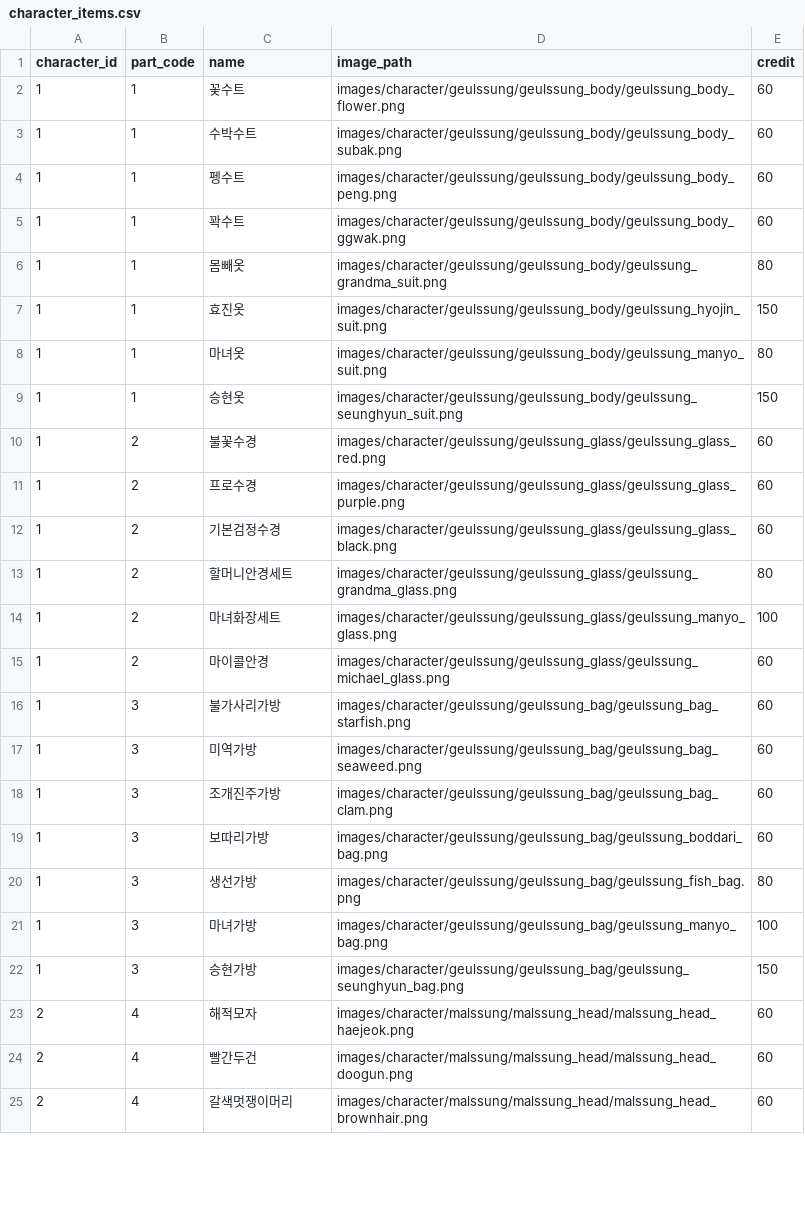
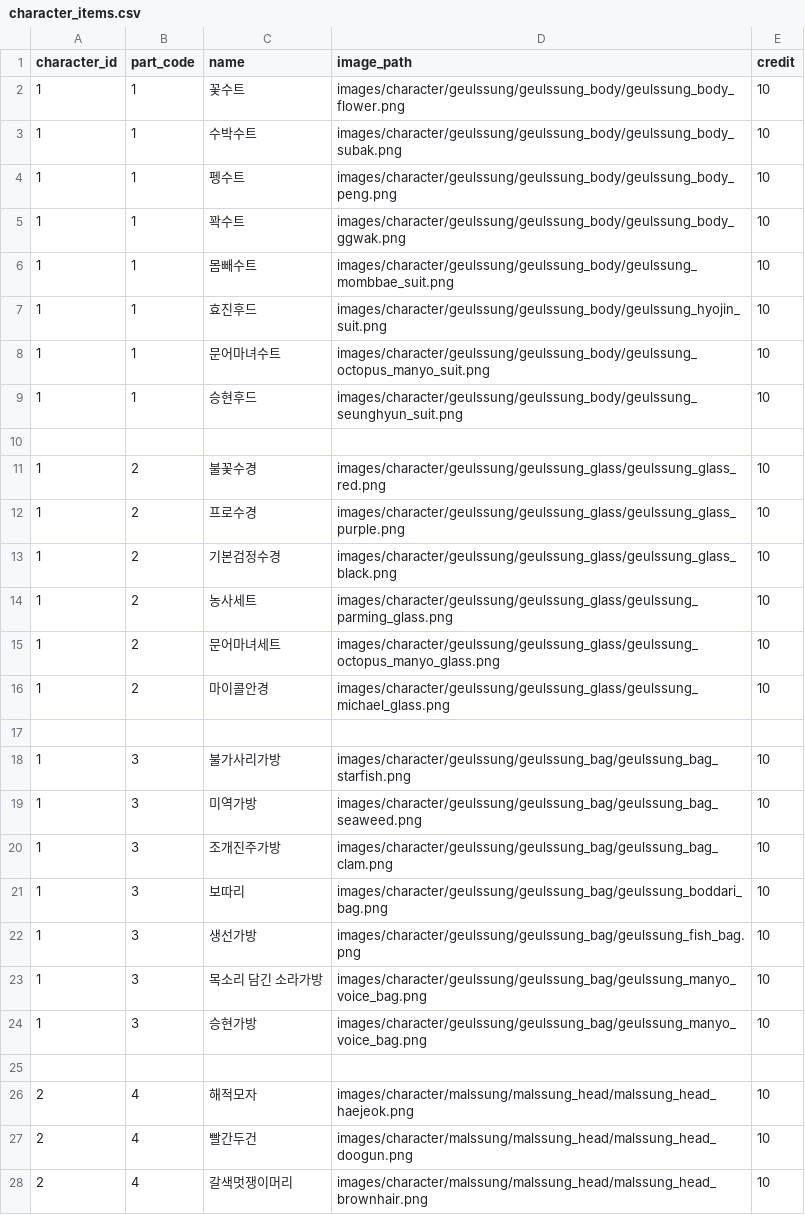
Before and after one commit to ttongguri/geulssung, a CSV file: geulssung/geulssung/data/character_items.csv, drawn as a sheet; only a part is shown; the diff covers the shown part only.

Commit message:
static 파일 폴더 이동, collectstatic 새로 진행, item_code.py 수정, item.csv파일 수정

```diff
--- a/geulssung/geulssung/data/character_items.csv
+++ b/geulssung/geulssung/data/character_items.csv
@@ -1,25 +1,28 @@
 character_id,part_code,name,image_path,credit
-1,1,꽃수트,images/character/geulssung/geulssung_body/geulssung_body_flower.png,60
-1,1,수박수트,images/character/geulssung/geulssung_body/geulssung_body_subak.png,60
-1,1,펭수트,images/character/geulssung/geulssung_body/geulssung_body_peng.png,60
-1,1,꽉수트,images/character/geulssung/geulssung_body/geulssung_body_ggwak.png,60
-1,1,몸빼옷,images/character/geulssung/geulssung_body/geulssung_grandma_suit.png,80
-1,1,효진옷,images/character/geulssung/geulssung_body/geulssung_hyojin_suit.png,150
-1,1,마녀옷,images/character/geulssung/geulssung_body/geulssung_manyo_suit.png,80
-1,1,승현옷,images/character/geulssung/geulssung_body/geulssung_seunghyun_suit.png,150
-1,2,불꽃수경,images/character/geulssung/geulssung_glass/geulssung_glass_red.png,60
-1,2,프로수경,images/character/geulssung/geulssung_glass/geulssung_glass_purple.png,60
-1,2,기본검정수경,images/character/geulssung/geulssung_glass/geulssung_glass_black.png,60
-1,2,할머니안경세트,images/character/geulssung/geulssung_glass/geulssung_grandma_glass.png,80
-1,2,마녀화장세트,images/character/geulssung/geulssung_glass/geulssung_manyo_glass.png,100
-1,2,마이콜안경,images/character/geulssung/geulssung_glass/geulssung_michael_glass.png,60
-1,3,불가사리가방,images/character/geulssung/geulssung_bag/geulssung_bag_starfish.png,60
-1,3,미역가방,images/character/geulssung/geulssung_bag/geulssung_bag_seaweed.png,60
-1,3,조개진주가방,images/character/geulssung/geulssung_bag/geulssung_bag_clam.png,60
-1,3,보따리가방,images/character/geulssung/geulssung_bag/geulssung_boddari_bag.png,60
-1,3,생선가방,images/character/geulssung/geulssung_bag/geulssung_fish_bag.png,80
-1,3,마녀가방,images/character/geulssung/geulssung_bag/geulssung_manyo_bag.png,100
-1,3,승현가방,images/character/geulssung/geulssung_bag/geulssung_seunghyun_bag.png,150
-2,4,해적모자,images/character/malssung/malssung_head/malssung_head_haejeok.png,60
-2,4,빨간두건,images/character/malssung/malssung_head/malssung_head_doogun.png,60
-2,4,갈색멋쟁이머리,images/character/malssung/malssung_head/malssung_head_brownhair.png,60
+1,1,꽃수트,images/character/geulssung/geulssung_body/geulssung_body_flower.png,10
+1,1,수박수트,images/character/geulssung/geulssung_body/geulssung_body_subak.png,10
+1,1,펭수트,images/character/geulssung/geulssung_body/geulssung_body_peng.png,10
+1,1,꽉수트,images/character/geulssung/geulssung_body/geulssung_body_ggwak.png,10
+1,1,몸빼수트,images/character/geulssung/geulssung_body/geulssung_mombbae_suit.png,10
+1,1,효진후드,images/character/geulssung/geulssung_body/geulssung_hyojin_suit.png,10
+1,1,문어마녀수트,images/character/geulssung/geulssung_body/geulssung_octopus_manyo_suit.png,10
+1,1,승현후드,images/character/geulssung/geulssung_body/geulssung_seunghyun_suit.png,10
+
+1,2,불꽃수경,images/character/geulssung/geulssung_glass/geulssung_glass_red.png,10
+1,2,프로수경,images/character/geulssung/geulssung_glass/geulssung_glass_purple.png,10
+1,2,기본검정수경,images/character/geulssung/geulssung_glass/geulssung_glass_black.png,10
+1,2,농사세트,images/character/geulssung/geulssung_glass/geulssung_parming_glass.png,10
+1,2,문어마녀세트,images/character/geulssung/geulssung_glass/geulssung_octopus_manyo_glass.png,10
+1,2,마이콜안경,images/character/geulssung/geulssung_glass/geulssung_michael_glass.png,10
+
+1,3,불가사리가방,images/character/geulssung/geulssung_bag/geulssung_bag_starfish.png,10
+1,3,미역가방,images/character/geulssung/geulssung_bag/geulssung_bag_seaweed.png,10
+1,3,조개진주가방,images/character/geulssung/geulssung_bag/geulssung_bag_clam.png,10
+1,3,보따리,images/character/geulssung/geulssung_bag/geulssung_boddari_bag.png,10
+1,3,생선가방,images/character/geulssung/geulssung_bag/geulssung_fish_bag.png,10
+1,3,목소리 담긴 소라가방,images/character/geulssung/geulssung_bag/geulssung_manyo_voice_bag.png,10
+1,3,승현가방,images/character/geulssung/geulssung_bag/geulssung_manyo_voice_bag.png,10
+
+2,4,해적모자,images/character/malssung/malssung_head/malssung_head_haejeok.png,10
+2,4,빨간두건,images/character/malssung/malssung_head/malssung_head_doogun.png,10
+2,4,갈색멋쟁이머리,images/character/malssung/malssung_head/malssung_head_brownhair.png,10
```
Also changed, not shown: 2 added rows and 19 edited cells elsewhere in this file, 12 other files.
